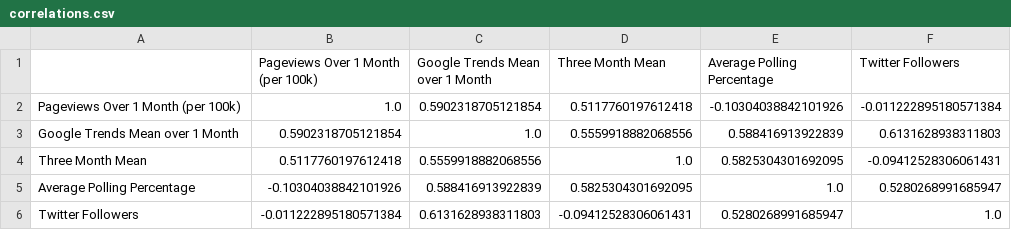
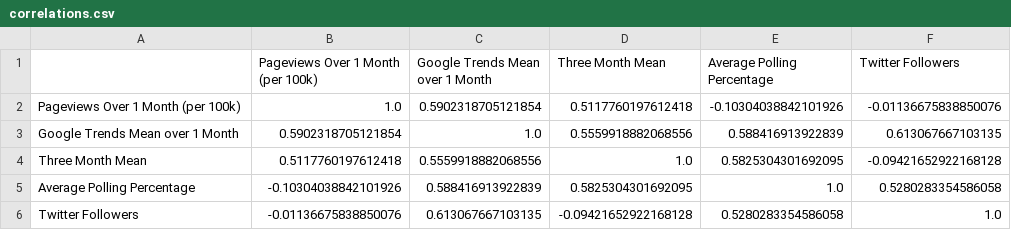
Before and after one commit to amulyaparmar/amazing-206-project, a CSV file: correlations.csv, drawn as a sheet.

```diff
--- a/correlations.csv
+++ b/correlations.csv
@@ -1,6 +1,6 @@
 ,Pageviews Over 1 Month (per 100k),Google Trends Mean over 1 Month,Three Month Mean,Average Polling Percentage,Twitter Followers
-Pageviews Over 1 Month (per 100k),1.0,0.5902318705121854,0.5117760197612418,-0.10304038842101926,-0.011222895180571384
-Google Trends Mean over 1 Month,0.5902318705121854,1.0,0.5559918882068556,0.588416913922839,0.6131628938311803
-Three Month Mean,0.5117760197612418,0.5559918882068556,1.0,0.5825304301692095,-0.09412528306061431
-Average Polling Percentage,-0.10304038842101926,0.588416913922839,0.5825304301692095,1.0,0.5280268991685947
-Twitter Followers,-0.011222895180571384,0.6131628938311803,-0.09412528306061431,0.5280268991685947,1.0
+Pageviews Over 1 Month (per 100k),1.0,0.5902318705121854,0.5117760197612418,-0.10304038842101926,-0.01136675838850076
+Google Trends Mean over 1 Month,0.5902318705121854,1.0,0.5559918882068556,0.588416913922839,0.613067667103135
+Three Month Mean,0.5117760197612418,0.5559918882068556,1.0,0.5825304301692095,-0.09421652922168128
+Average Polling Percentage,-0.10304038842101926,0.588416913922839,0.5825304301692095,1.0,0.5280283354586058
+Twitter Followers,-0.01136675838850076,0.613067667103135,-0.09421652922168128,0.5280283354586058,1.0
```
Also changed, not shown: 9 other files.
